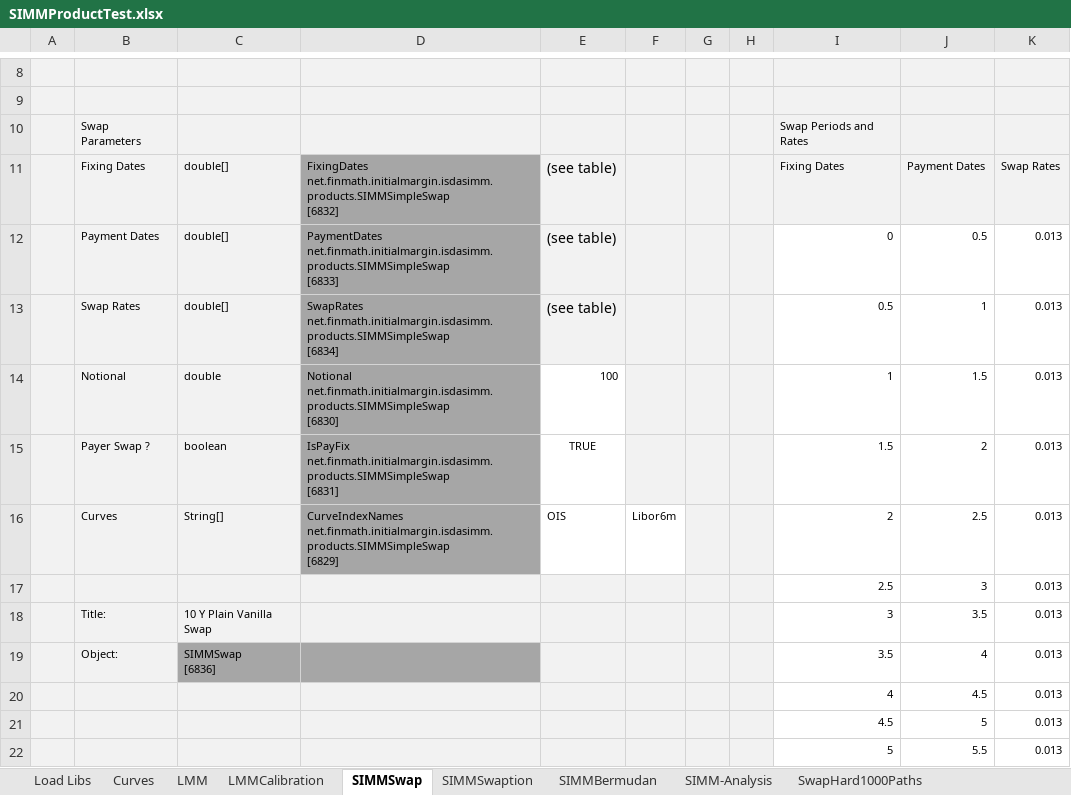
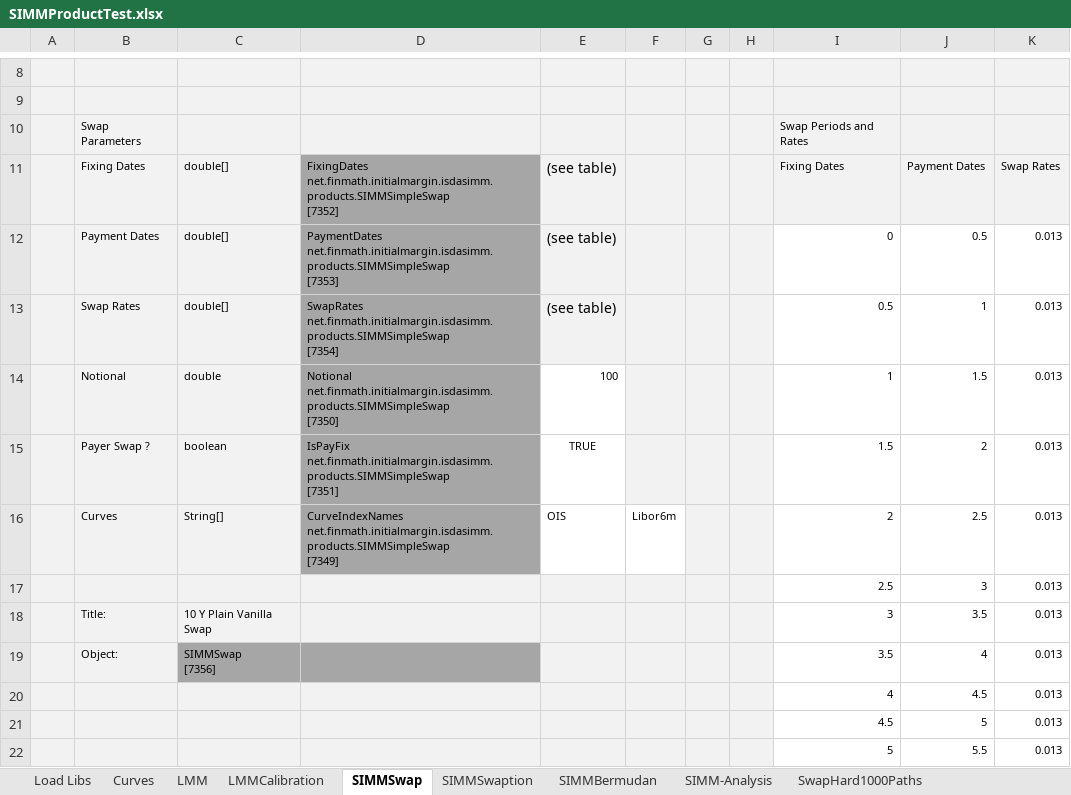
Before and after one commit to finmath/finmath-forward-initial-margin, an Excel workbook: spreadsheets/SIMMProductTest.xlsx, sheet SIMMSwap, drawn as a sheet; only a part is shown, gaps mark what is left out; values as stored, in another font and other column widths than the file's, no borders; ↵ is a line break in a cell; the diff names each change by its address in the sheet, - before the commit and + after, or states it on an @@ line.

```diff
--- a/spreadsheets/SIMMProductTest.xlsx (sheet SIMMSwap)
+++ b/spreadsheets/SIMMProductTest.xlsx (sheet SIMMSwap)
-D11: FixingDates net.finmath.initialmargin.isdasimm.products.SIMMSimpleSwap ↵ [6832]
+D11: FixingDates net.finmath.initialmargin.isdasimm.products.SIMMSimpleSwap ↵ [7352]
-D12: PaymentDates net.finmath.initialmargin.isdasimm.products.SIMMSimpleSwap ↵ [6833]
+D12: PaymentDates net.finmath.initialmargin.isdasimm.products.SIMMSimpleSwap ↵ [7353]
-D13: SwapRates net.finmath.initialmargin.isdasimm.products.SIMMSimpleSwap ↵ [6834]
+D13: SwapRates net.finmath.initialmargin.isdasimm.products.SIMMSimpleSwap ↵ [7354]
-D14: Notional net.finmath.initialmargin.isdasimm.products.SIMMSimpleSwap ↵ [6830]
+D14: Notional net.finmath.initialmargin.isdasimm.products.SIMMSimpleSwap ↵ [7350]
-D15: IsPayFix net.finmath.initialmargin.isdasimm.products.SIMMSimpleSwap ↵ [6831]
+D15: IsPayFix net.finmath.initialmargin.isdasimm.products.SIMMSimpleSwap ↵ [7351]
-D16: CurveIndexNames net.finmath.initialmargin.isdasimm.products.SIMMSimpleSwap ↵ [6829]
+D16: CurveIndexNames net.finmath.initialmargin.isdasimm.products.SIMMSimpleSwap ↵ [7349]
-C19: SIMMSwap ↵ [6836]
+C19: SIMMSwap ↵ [7356]
```
Also changed, not shown: sheet BermudanCallHard, sheet BermudanCancelHard, sheet SwapHard1000Paths, sheet SwaptionHard1000Paths, sheet LMMCalibration, sheet LMM, 5 more sheets, formulas that keep their value, charts or pictures.
